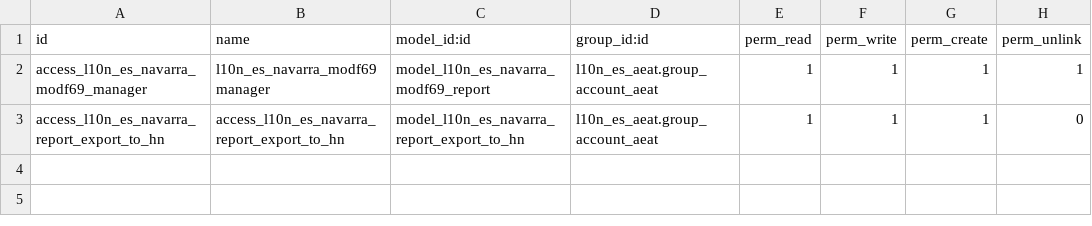
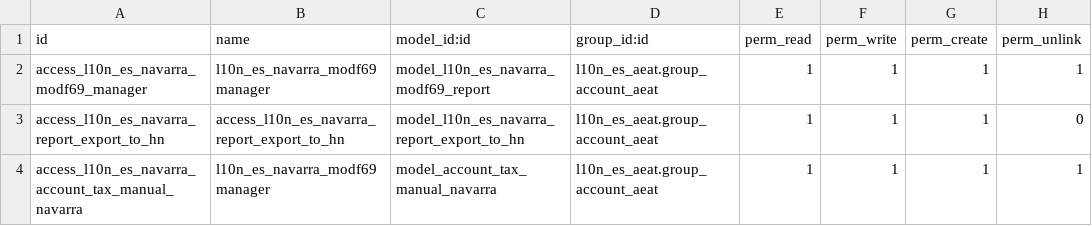
Before and after one commit to acysos/odoo-addons, a CSV file: l10n_es_navarra/security/ir.model.access.csv, drawn as a sheet.

Commit message:
[FIX] l10n_es_navarra: improvements in migrated taxes and taxes created by user map system

```diff
--- a/l10n_es_navarra/security/ir.model.access.csv
+++ b/l10n_es_navarra/security/ir.model.access.csv
@@ -3 +3,2 @@ access_l10n_es_navarra_modf69_manager,l10n_es_navarra_modf69 manager,model_l10n_
 access_l10n_es_navarra_report_export_to_hn,access_l10n_es_navarra_report_export_to_hn,model_l10n_es_navarra_report_export_to_hn,l10n_es_aeat.group_account_aeat,1,1,1,0
+access_l10n_es_navarra_account_tax_manual_navarra,l10n_es_navarra_modf69 manager,model_account_tax_manual_navarra,l10n_es_aeat.group_account_aeat,1,1,1,1
```
Also changed, not shown: 13 other files.
